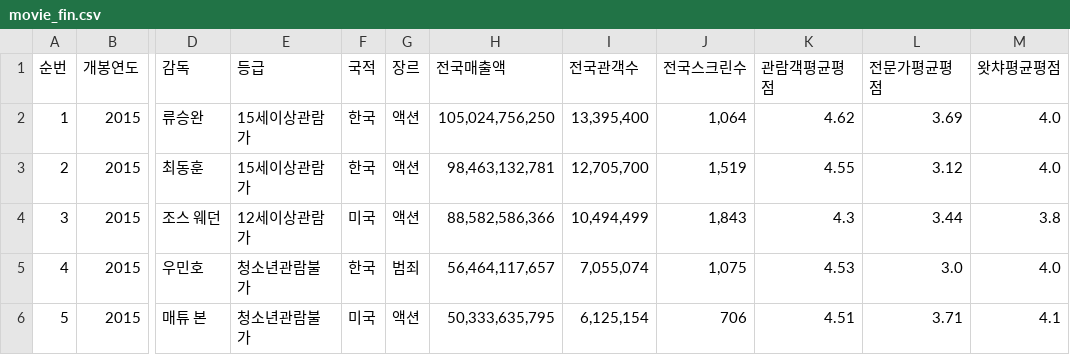
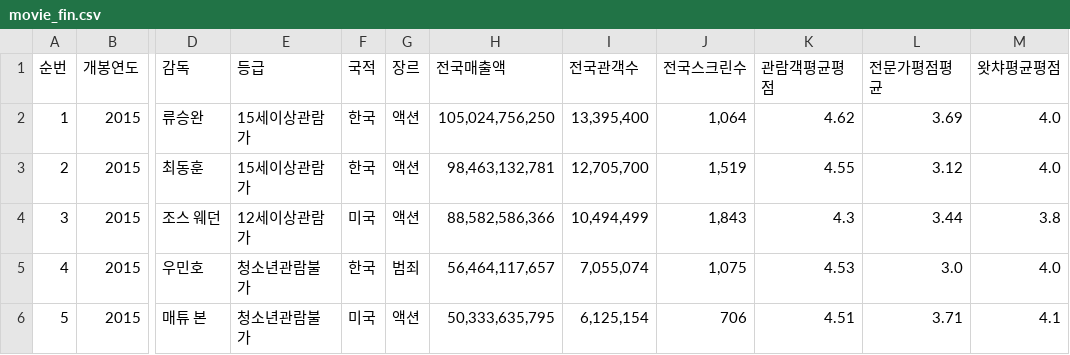
Before and after one commit to yujin-jo/mini-project-team1, a CSV file: 1. Crawling/data/movie_fin.csv, drawn as a sheet; only a part is shown, gaps mark what is left out; the diff names each change by its address in the sheet, - before the commit and + after, or states it on an @@ line.

Commit message:
Update movie_fin.csv

```diff
--- a/1. Crawling/data/movie_fin.csv
+++ b/1. Crawling/data/movie_fin.csv
-L1: 전문가평균평점
+L1: 전문가평점평균
```
